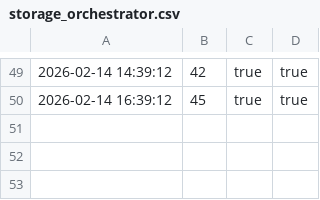
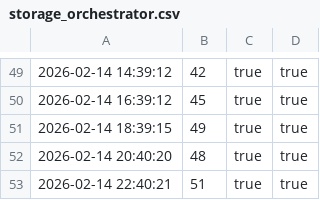
Before and after one commit to infinitexzero-AI/AI-MasterMind-Alliance, a CSV file: logs/storage_orchestrator.csv, drawn as a sheet; only a part is shown, gaps mark what is left out; the diff names each change by its address in the sheet, - before the commit and + after, or states it on an @@ line.

```diff
--- a/logs/storage_orchestrator.csv
+++ b/logs/storage_orchestrator.csv
+row 51: 2026-02-14 18:39:15 | 49 | true | true
+row 52: 2026-02-14 20:40:20 | 48 | true | true
+row 53: 2026-02-14 22:40:21 | 51 | true | true
```
Also changed, not shown: logs/memory_orchestrator.csv, 5 other files.
